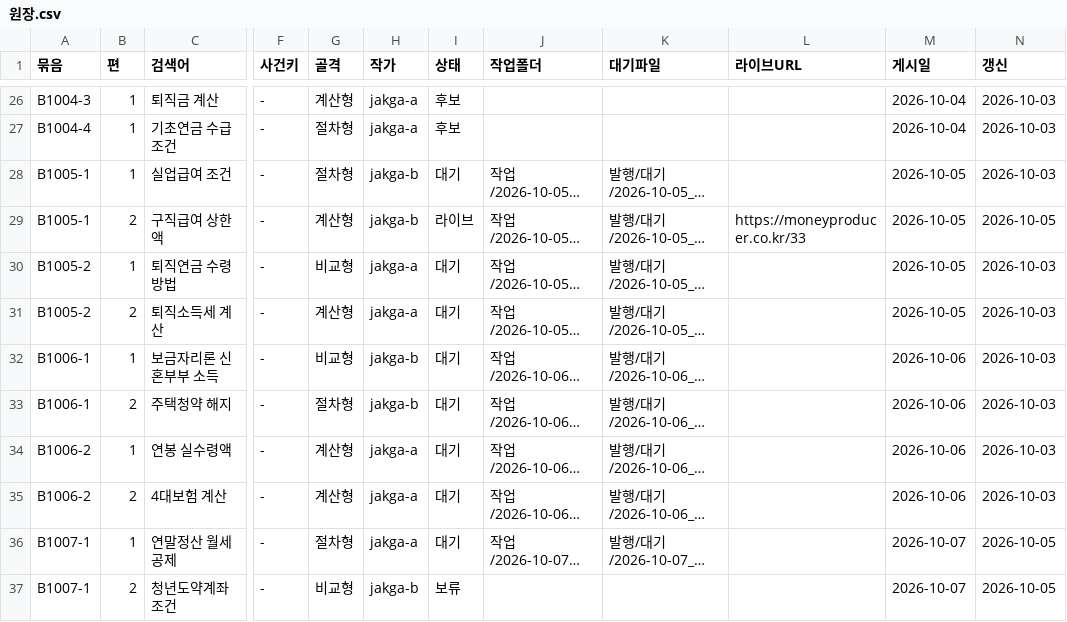
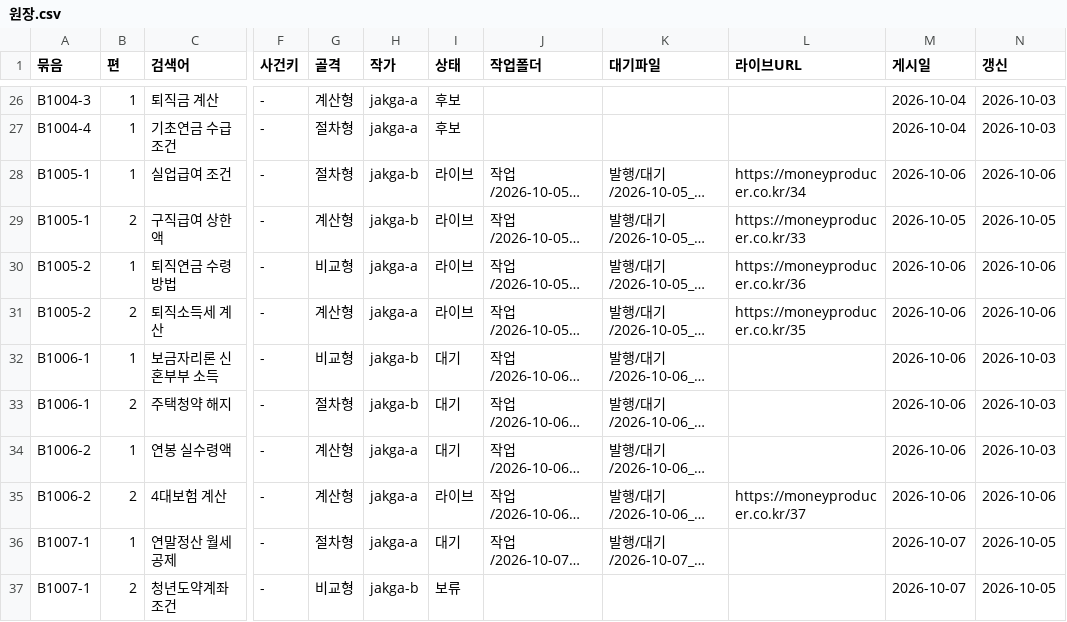
Before and after one commit to GG-Kevin/webtest, a CSV file: 운영/원장.csv, drawn as a sheet; only a part is shown, gaps mark what is left out; long unchanged cells end in …; the diff names each change by its address in the sheet, - before the commit and + after, or states it on an @@ line.

```diff
--- a/운영/원장.csv
+++ b/운영/원장.csv
-I28 (상태): 대기
+I28 (상태): 라이브
-L28 (라이브URL): (empty)
+L28 (라이브URL): https://moneyproducer.co.kr/34
-M28 (게시일): 2026-10-05
+M28 (게시일): 2026-10-06
-N28 (갱신): 2026-10-03
+N28 (갱신): 2026-10-06
-I30:I31 (상태): 대기
+I30:I31 (상태): 라이브
-L30 (라이브URL): (empty)
+L30 (라이브URL): https://moneyproducer.co.kr/36
-M30:M31 (게시일): 2026-10-05
+M30:M31 (게시일): 2026-10-06
-N30:N31 (갱신): 2026-10-03
+N30:N31 (갱신): 2026-10-06
-L31 (라이브URL): (empty)
+L31 (라이브URL): https://moneyproducer.co.kr/35
-I35 (상태): 대기
+I35 (상태): 라이브
-L35 (라이브URL): (empty)
+L35 (라이브URL): https://moneyproducer.co.kr/37
-N35 (갱신): 2026-10-03
+N35 (갱신): 2026-10-06
```
Also changed, not shown: 2 other files.
